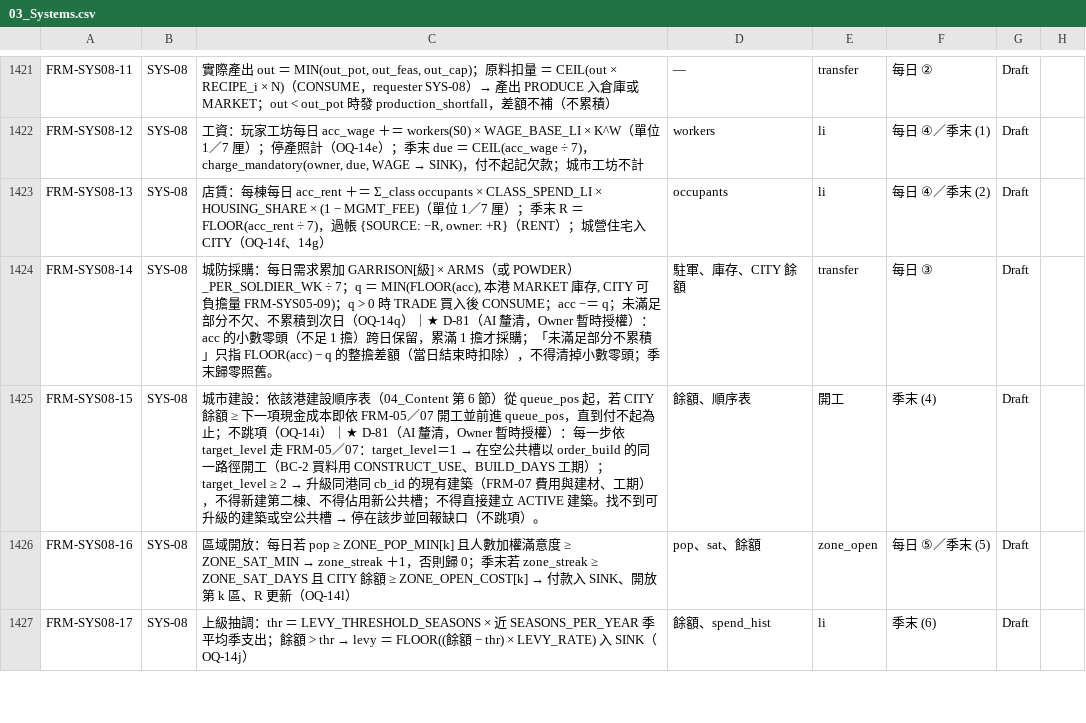
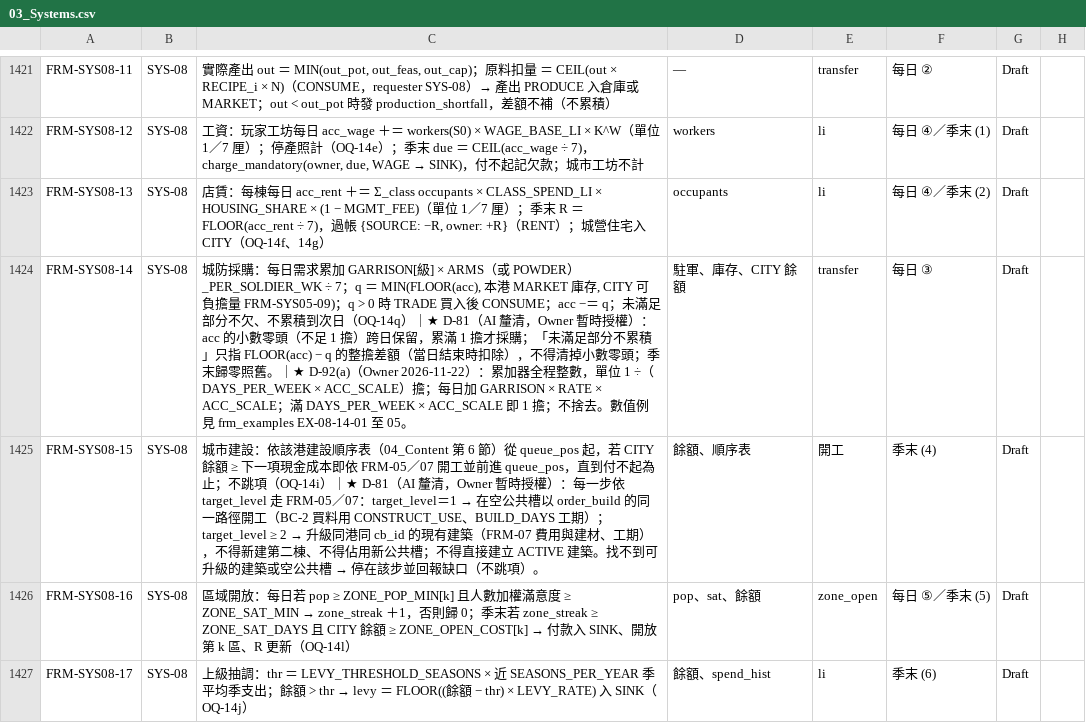
Before and after one commit to wayung0217/Project-Patrician, a CSV file: docs/spec/03_Systems.csv, drawn as a sheet; only a part is shown, gaps mark what is left out; the diff covers the shown part only; the diff names each change by its address in the sheet, - before the commit and + after, or states it on an @@ line.

```diff
--- a/docs/spec/03_Systems.csv
+++ b/docs/spec/03_Systems.csv
-C1424: …零照舊。
+C1424: …零照舊。｜★ D-92(a)（Owner 2026-11-22）：累加器全程整數，單位 1 ÷（DAYS_PER_WEEK × ACC_SCALE）擔；每日加 GARRISON × RATE × ACC_SCALE；滿 DAYS_PER_WEEK × ACC_SCALE 即 1 擔；不捨去。數值例見 frm_examples EX-08-14-01 至 05。
```
Also changed, not shown: 3 added rows and 26 edited cells elsewhere in this file, docs/spec/AI_README.csv, 4 other files.
